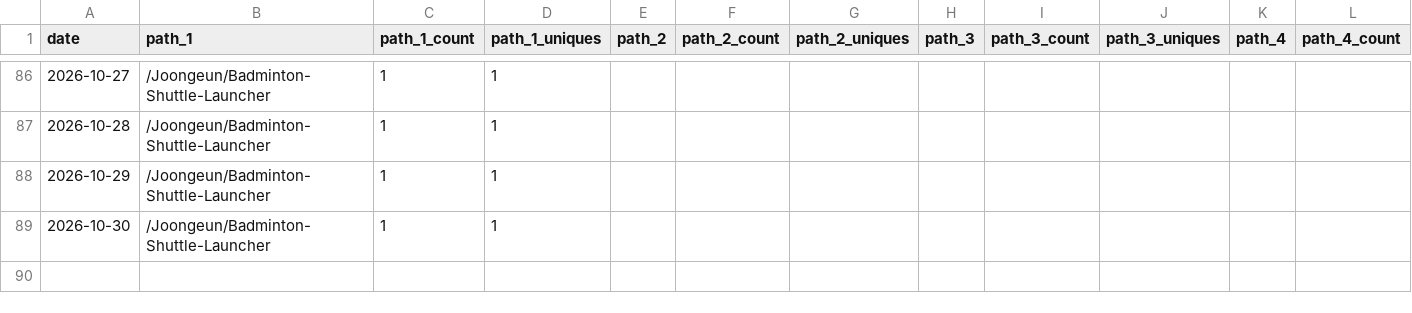
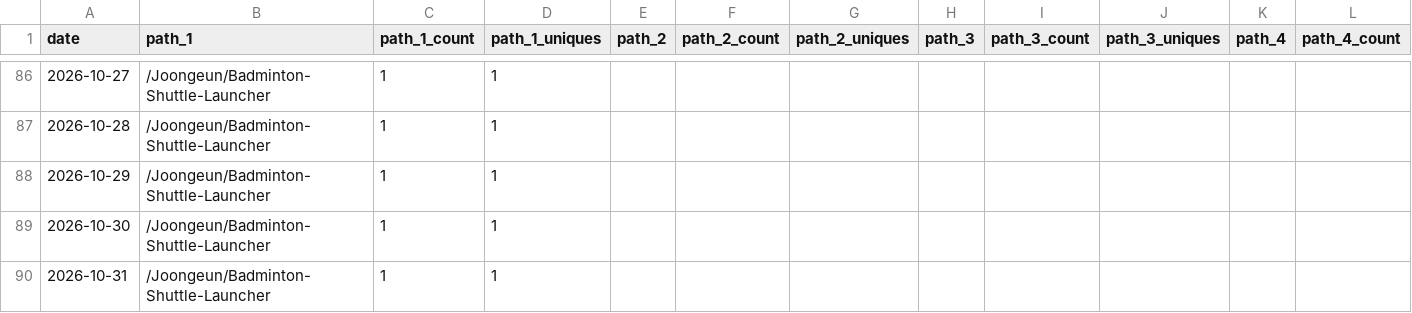
Before and after one commit to Joongeun/Joon_Project_Stats, a CSV file: data/github_paths/Badminton-Shuttle-Launcher.csv, drawn as a sheet; only a part is shown, gaps mark what is left out; rows hold the shown columns only; the diff names each change by its address in the sheet, - before the commit and + after, or states it on an @@ line.

```diff
--- a/data/github_paths/Badminton-Shuttle-Launcher.csv
+++ b/data/github_paths/Badminton-Shuttle-Launcher.csv
+row 90: 2026-10-31 | /Joongeun/Badminton-Shuttle-Launcher | 1 | 1
```
Also changed, not shown: data/github_paths/2024-MIT-Blueprint-Hackathon-Web-Development.csv, data/github_paths/CRX_Arm_Scheduler.csv, 11 other files.
